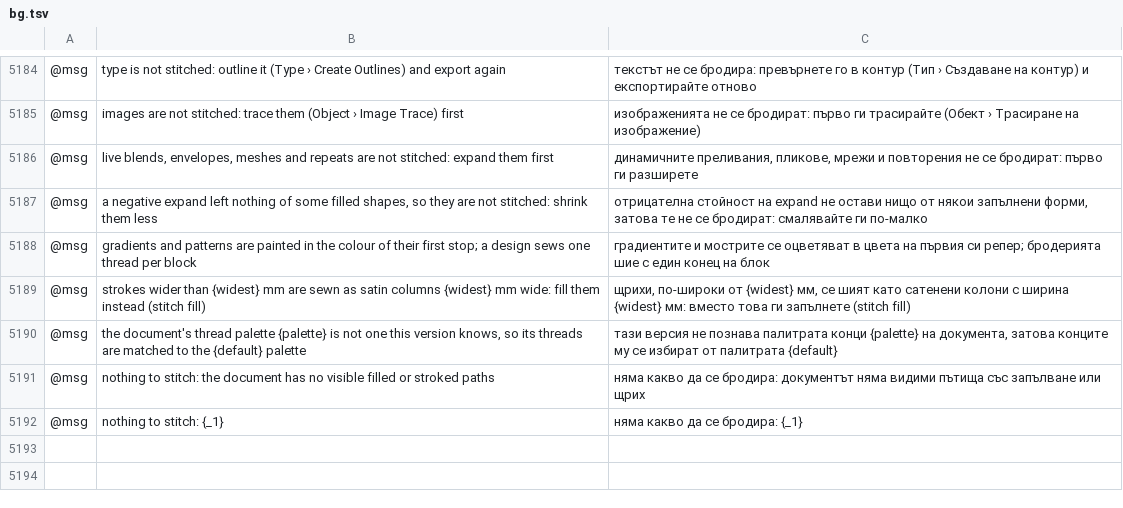
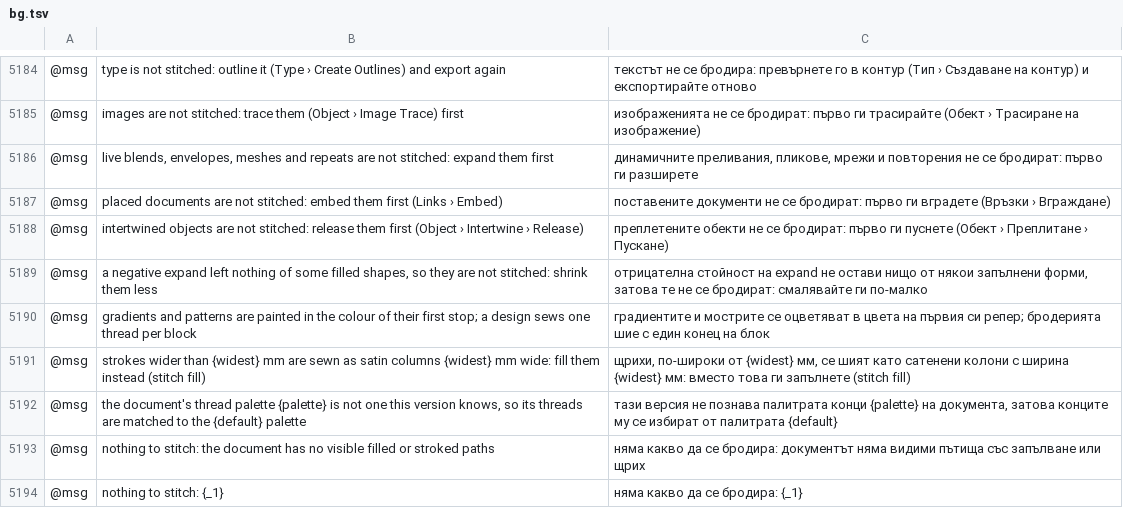
Before and after one commit to przbat-public/vectorcraft-stitch, a TSV file: crates/ui-egui/src/i18n/bg.tsv, drawn as a sheet; only a part is shown, gaps mark what is left out; the diff names each change by its address in the sheet, - before the commit and + after, or states it on an @@ line.

```diff
--- a/crates/ui-egui/src/i18n/bg.tsv
+++ b/crates/ui-egui/src/i18n/bg.tsv
+row 5187: @msg | placed documents are not stitched: embed them first (Links › Embed) | поставените документи не се бродират: първо ги вградете (Връзки › Вграждане)
+row 5188: @msg | intertwined objects are not stitched: release them first (Object › Intertwine › Release) | преплетените обекти не се бродират: първо ги пуснете (Обект › Преплитане › Пускане)
```
Also changed, not shown: crates/ui-egui/src/i18n/el.tsv, crates/ui-egui/src/i18n/ja.tsv, 31 other files.
